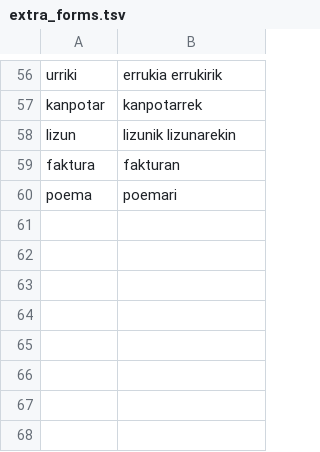
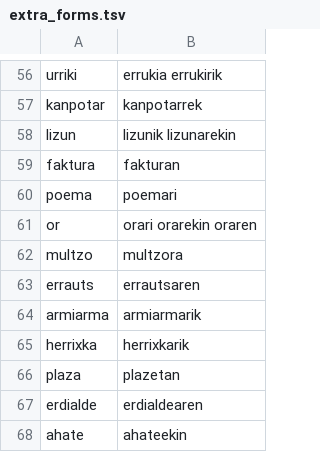
Before and after one commit to zavanton123/tayra-languages, a TSV file: tools/courses/eu/extra_forms.tsv, drawn as a sheet; only a part is shown, gaps mark what is left out.

Commit message:
Add Basque forms the writers reported

```diff
--- a/tools/courses/eu/extra_forms.tsv
+++ b/tools/courses/eu/extra_forms.tsv
@@ -60 +60,9 @@ faktura	fakturan
 poema	poemari
+or	orari orarekin oraren
+multzo	multzora
+errauts	errautsaren
+armiarma	armiarmarik
+herrixka	herrixkarik
+plaza	plazetan
+erdialde	erdialdearen
+ahate	ahateekin
```
